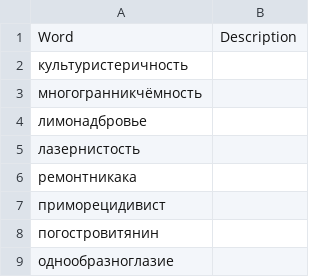
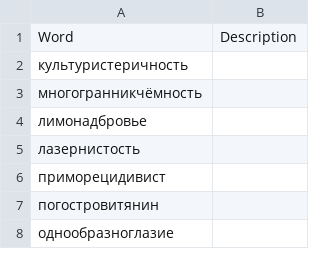
Before and after one commit to InnoSanctum/Weirdwordbot, a CSV file: data/vocab.csv, drawn as a sheet; only a part is shown.

```diff
--- a/data/vocab.csv
+++ b/data/vocab.csv
@@ -5,3 +5,2 @@
 "лазернистость",
-"ремонтникака",
 "приморецидивист",
```
Also changed, not shown: 4 other files.
